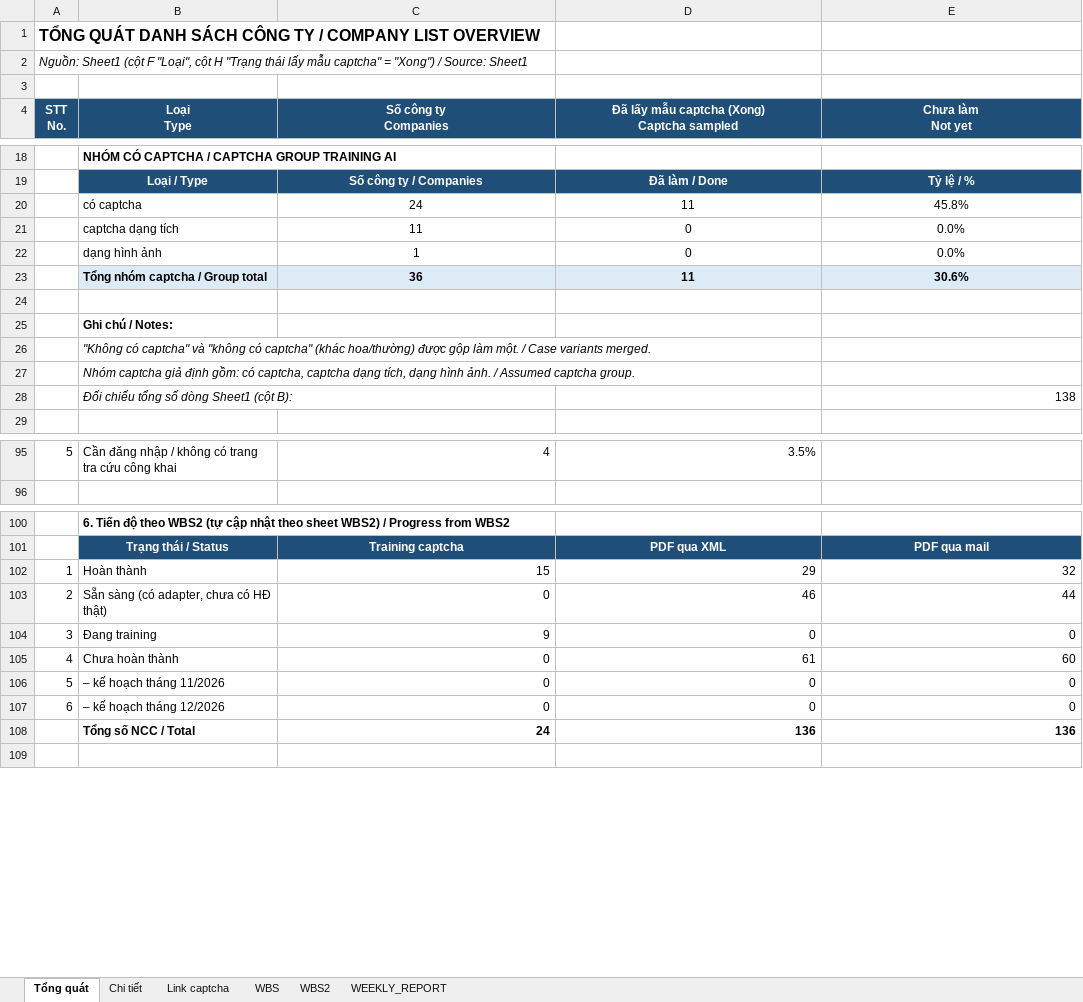
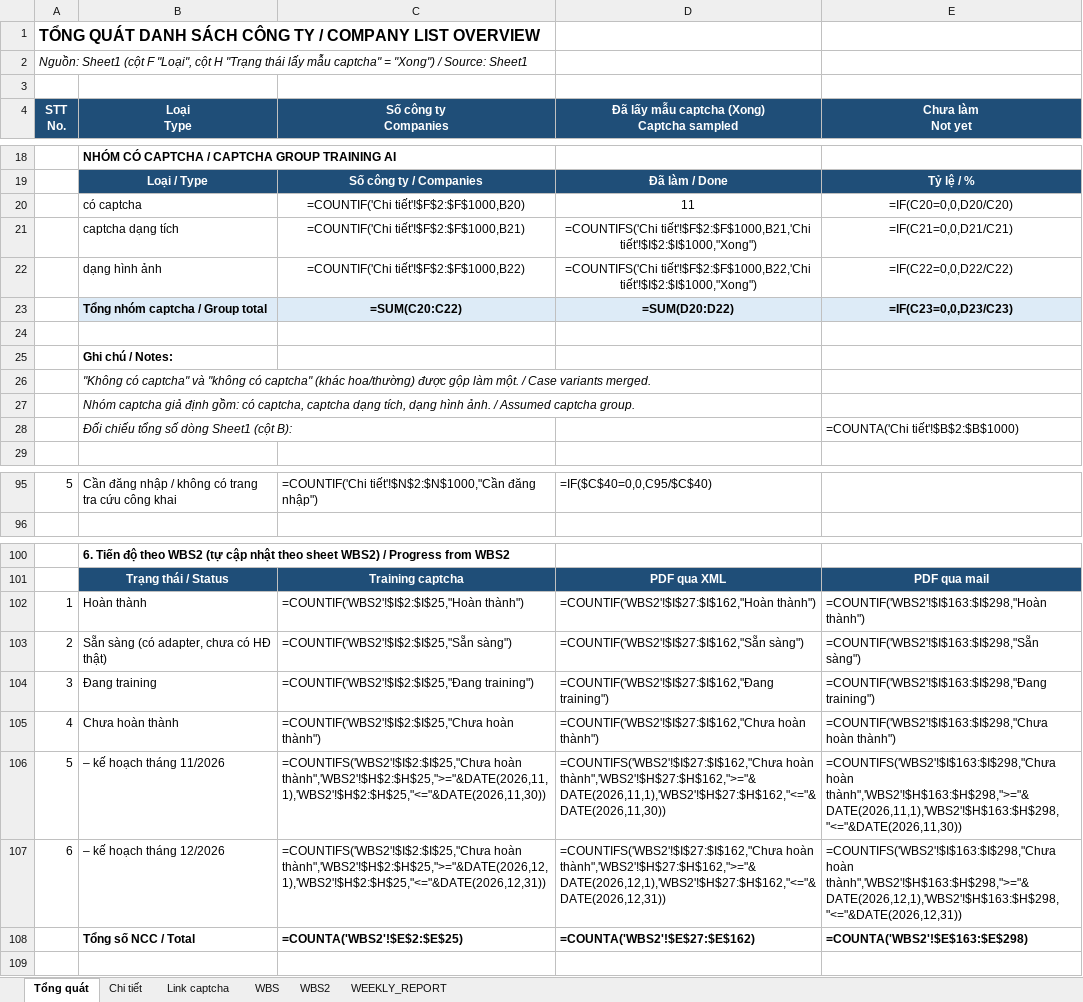
Before and after one commit to wetaxsetting/we-scraping, an Excel workbook: docs/Danh_sach_NCC.xlsx, sheet Tổng quát, drawn as a sheet; only a part is shown, gaps mark what is left out; values as stored, in another font and other column widths than the file's, no borders; formulas without a stored value are shown as written; removed rows and columns are numbered as before the commit, all else as after; the diff covers the shown part only; the diff names each change by its address in the sheet, - before the commit and + after, or states it on an @@ line.

```diff
--- a/docs/Danh_sach_NCC.xlsx (sheet Tổng quát)
+++ b/docs/Danh_sach_NCC.xlsx (sheet Tổng quát)
-C20 (Số công ty Companies): 24
+C20 (Số công ty Companies): =COUNTIF('Chi tiết'!$F$2:$F$1000,B20)
-E20 (Chưa làm Not yet): 45.8%
+E20 (Chưa làm Not yet): =IF(C20=0,0,D20/C20)
-row 21:  | captcha dạng tích | 11 | 0 | 0.0%
-row 22:  | dạng hình ảnh | 1 | 0 | 0.0%
-row 23:  | Tổng nhóm captcha / Group total | 36 | 11 | 30.6%
+row 21:  | captcha dạng tích | =COUNTIF('Chi tiết'!$F$2:$F$1000,B21) | =COUNTIFS('Chi tiết'!$F$2:$F$1000,B21,'Chi tiết'!$I$2:$I$1000,"Xong") | =IF(C21=0,0,D21/C21)
+row 22:  | dạng hình ảnh | =COUNTIF('Chi tiết'!$F$2:$F$1000,B22) | =COUNTIFS('Chi tiết'!$F$2:$F$1000,B22,'Chi tiết'!$I$2:$I$1000,"Xong") | =IF(C22=0,0,D22/C22)
+row 23:  | Tổng nhóm captcha / Group total | =SUM(C20:C22) | =SUM(D20:D22) | =IF(C23=0,0,D23/C23)
-E28 (Chưa làm Not yet): 138
+E28 (Chưa làm Not yet): =COUNTA('Chi tiết'!$B$2:$B$1000)
-C95 (Số công ty Companies): 4
+C95 (Số công ty Companies): =COUNTIF('Chi tiết'!$N$2:$N$1000,"Cần đăng nhập")
-D95: 3.5%
+D95: =IF($C$40=0,0,C95/$C$40)
-C102 (Số công ty Companies): 15
+C102 (Số công ty Companies): =COUNTIF('WBS2'!$I$2:$I$25,"Hoàn thành")
-D102: 29
+D102: =COUNTIF('WBS2'!$I$27:$I$162,"Hoàn thành")
-E102 (Chưa làm Not yet): 32
+E102 (Chưa làm Not yet): =COUNTIF('WBS2'!$I$163:$I$298,"Hoàn thành")
-C103 (Số công ty Companies): 0
+C103 (Số công ty Companies): =COUNTIF('WBS2'!$I$2:$I$25,"Sẵn sàng")
-D103: 46
+D103: =COUNTIF('WBS2'!$I$27:$I$162,"Sẵn sàng")
-E103 (Chưa làm Not yet): 44
+E103 (Chưa làm Not yet): =COUNTIF('WBS2'!$I$163:$I$298,"Sẵn sàng")
-C104 (Số công ty Companies): 9
+C104 (Số công ty Companies): =COUNTIF('WBS2'!$I$2:$I$25,"Đang training")
-D104: 0
+D104: =COUNTIF('WBS2'!$I$27:$I$162,"Đang training")
-E104 (Chưa làm Not yet): 0
+E104 (Chưa làm Not yet): =COUNTIF('WBS2'!$I$163:$I$298,"Đang training")
-C105 (Số công ty Companies): 0
+C105 (Số công ty Companies): =COUNTIF('WBS2'!$I$2:$I$25,"Chưa hoàn thành")
-D105: 61
+D105: =COUNTIF('WBS2'!$I$27:$I$162,"Chưa hoàn thành")
-E105 (Chưa làm Not yet): 60
+E105 (Chưa làm Not yet): =COUNTIF('WBS2'!$I$163:$I$298,"Chưa hoàn thành")
-C106 (Số công ty Companies): 0
+C106 (Số công ty Companies): =COUNTIFS('WBS2'!$I$2:$I$25,"Chưa hoàn thành",'WBS2'!$H$2:$H$25,">="&DATE(2026,11,1),'WBS2'!$H$2:$H$25,"<="&DATE(2026,11,30))
-D106: 0
+D106: =COUNTIFS('WBS2'!$I$27:$I$162,"Chưa hoàn thành",'WBS2'!$H$27:$H$162,">="&DATE(2026,11,1),'WBS2'!$H$27:$H$162,"<="&DATE(2026,11,30))
-E106 (Chưa làm Not yet): 0
+E106 (Chưa làm Not yet): =COUNTIFS('WBS2'!$I$163:$I$298,"Chưa hoàn thành",'WBS2'!$H$163:$H$298,">="&DATE(2026,11,1),'WBS2'!$H$163:$H$298,"<="&DATE(2026,11,30))
-C107 (Số công ty Companies): 0
+C107 (Số công ty Companies): =COUNTIFS('WBS2'!$I$2:$I$25,"Chưa hoàn thành",'WBS2'!$H$2:$H$25,">="&DATE(2026,12,1),'WBS2'!$H$2:$H$25,"<="&DATE(2026,12,31))
-D107: 0
+D107: =COUNTIFS('WBS2'!$I$27:$I$162,"Chưa hoàn thành",'WBS2'!$H$27:$H$162,">="&DATE(2026,12,1),'WBS2'!$H$27:$H$162,"<="&DATE(2026,12,31))
-E107 (Chưa làm Not yet): 0
+E107 (Chưa làm Not yet): =COUNTIFS('WBS2'!$I$163:$I$298,"Chưa hoàn thành",'WBS2'!$H$163:$H$298,">="&DATE(2026,12,1),'WBS2'!$H$163:$H$298,"<="&DATE(2026,12,31))
-row 108:  | Tổng số NCC / Total | 24 | 136 | 136
+row 108:  | Tổng số NCC / Total | =COUNTA('WBS2'!$E$2:$E$25) | =COUNTA('WBS2'!$E$27:$E$162) | =COUNTA('WBS2'!$E$163:$E$298)
```
Also changed, not shown: 2 added rows, 2 removed rows and 123 edited cells elsewhere in this sheet, sheet Chi tiết, sheet WEEKLY_REPORT, hidden cells, 11 other files.
